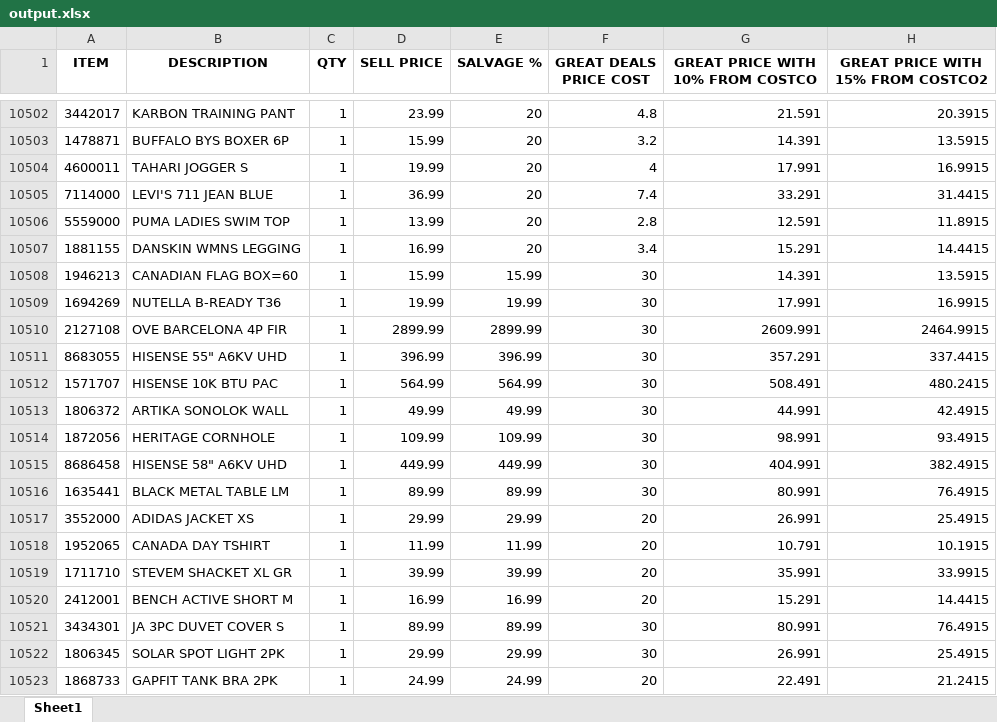
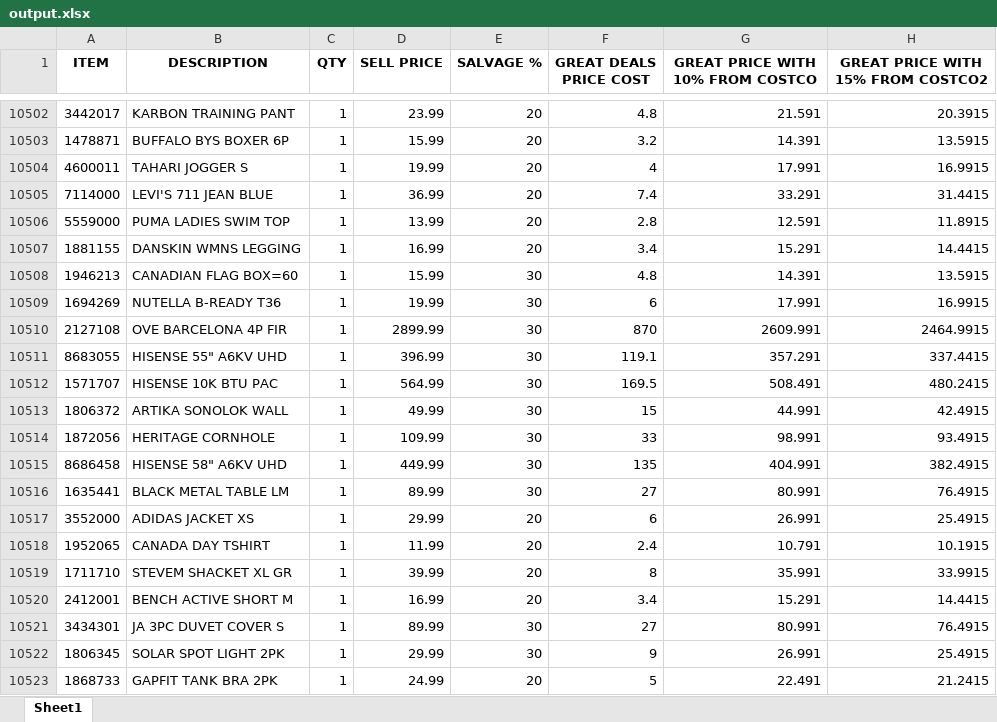
Before and after one commit to lastchancewholesalevic/item-search-offline, an Excel workbook: output.xlsx, sheet Sheet1, drawn as a sheet; only a part is shown, gaps mark what is left out; values as stored, in another font and other column widths than the file's, no borders; the diff covers the shown part only; the diff names each change by its address in the sheet, - before the commit and + after, or states it on an @@ line.

```diff
--- a/output.xlsx (sheet Sheet1)
+++ b/output.xlsx (sheet Sheet1)
-E10508 (SALVAGE %): 15.99
+E10508 (SALVAGE %): 30
-F10508 (GREAT DEALS PRICE COST): 30
+F10508 (GREAT DEALS PRICE COST): 4.8
-E10509 (SALVAGE %): 19.99
+E10509 (SALVAGE %): 30
-F10509 (GREAT DEALS PRICE COST): 30
+F10509 (GREAT DEALS PRICE COST): 6
-E10510 (SALVAGE %): 2899.99
+E10510 (SALVAGE %): 30
-F10510 (GREAT DEALS PRICE COST): 30
+F10510 (GREAT DEALS PRICE COST): 870
-E10511 (SALVAGE %): 396.99
+E10511 (SALVAGE %): 30
-F10511 (GREAT DEALS PRICE COST): 30
+F10511 (GREAT DEALS PRICE COST): 119.1
-E10512 (SALVAGE %): 564.99
+E10512 (SALVAGE %): 30
-F10512 (GREAT DEALS PRICE COST): 30
+F10512 (GREAT DEALS PRICE COST): 169.5
-E10513 (SALVAGE %): 49.99
+E10513 (SALVAGE %): 30
-F10513 (GREAT DEALS PRICE COST): 30
+F10513 (GREAT DEALS PRICE COST): 15
-E10514 (SALVAGE %): 109.99
+E10514 (SALVAGE %): 30
-F10514 (GREAT DEALS PRICE COST): 30
+F10514 (GREAT DEALS PRICE COST): 33
-E10515 (SALVAGE %): 449.99
+E10515 (SALVAGE %): 30
-F10515 (GREAT DEALS PRICE COST): 30
+F10515 (GREAT DEALS PRICE COST): 135
-E10516 (SALVAGE %): 89.99
+E10516 (SALVAGE %): 30
-F10516 (GREAT DEALS PRICE COST): 30
+F10516 (GREAT DEALS PRICE COST): 27
-E10517 (SALVAGE %): 29.99
+E10517 (SALVAGE %): 20
-F10517 (GREAT DEALS PRICE COST): 20
+F10517 (GREAT DEALS PRICE COST): 6
-E10518 (SALVAGE %): 11.99
+E10518 (SALVAGE %): 20
-F10518 (GREAT DEALS PRICE COST): 20
+F10518 (GREAT DEALS PRICE COST): 2.4
-E10519 (SALVAGE %): 39.99
+E10519 (SALVAGE %): 20
-F10519 (GREAT DEALS PRICE COST): 20
+F10519 (GREAT DEALS PRICE COST): 8
-E10520 (SALVAGE %): 16.99
+E10520 (SALVAGE %): 20
-F10520 (GREAT DEALS PRICE COST): 20
+F10520 (GREAT DEALS PRICE COST): 3.4
-E10521 (SALVAGE %): 89.99
+E10521 (SALVAGE %): 30
-F10521 (GREAT DEALS PRICE COST): 30
+F10521 (GREAT DEALS PRICE COST): 27
-E10522 (SALVAGE %): 29.99
+E10522 (SALVAGE %): 30
-F10522 (GREAT DEALS PRICE COST): 30
+F10522 (GREAT DEALS PRICE COST): 9
-E10523 (SALVAGE %): 24.99
+E10523 (SALVAGE %): 20
-F10523 (GREAT DEALS PRICE COST): 20
+F10523 (GREAT DEALS PRICE COST): 5
```
Also changed, not shown: 1064 edited cells elsewhere in this sheet, input.xlsx, 3 other files.
